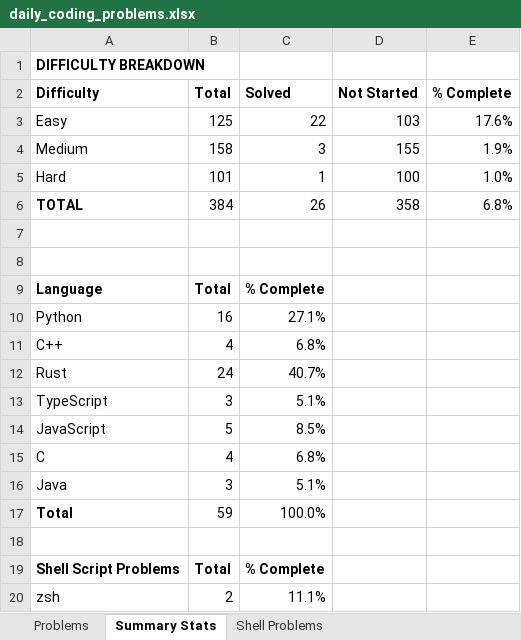
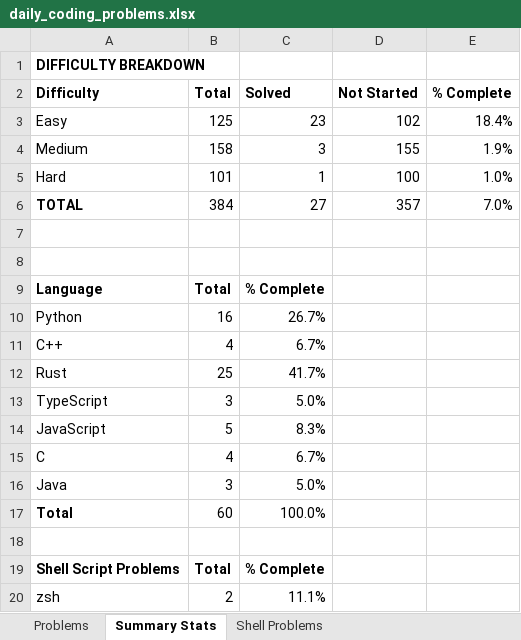
Before and after one commit to TenthEdict/Daily_Coding_Problems, an Excel workbook: daily_coding_problems.xlsx, sheet Summary Stats, drawn as a sheet; values as stored, in another font and other column widths than the file's, no borders; the diff names each change by its address in the sheet, - before the commit and + after, or states it on an @@ line.

```diff
--- a/daily_coding_problems.xlsx (sheet Summary Stats)
+++ b/daily_coding_problems.xlsx (sheet Summary Stats)
-C3 (Solved): 22
+C3 (Solved): 23
-D3 (Not Started): 103
+D3 (Not Started): 102
-E3 (% Complete): 17.6%
+E3 (% Complete): 18.4%
-C6 (Solved): 26
+C6 (Solved): 27
-D6 (Not Started): 358
+D6 (Not Started): 357
-E6 (% Complete): 6.8%
+E6 (% Complete): 7.0%
-C10 (Solved): 27.1%
+C10 (Solved): 26.7%
-C11 (Solved): 6.8%
+C11 (Solved): 6.7%
-B12 (Total): 24
+B12 (Total): 25
-C12 (Solved): 40.7%
+C12 (Solved): 41.7%
-C13 (Solved): 5.1%
+C13 (Solved): 5.0%
-C14 (Solved): 8.5%
+C14 (Solved): 8.3%
-C15 (Solved): 6.8%
+C15 (Solved): 6.7%
-C16 (Solved): 5.1%
+C16 (Solved): 5.0%
-B17 (Total): 59
+B17 (Total): 60
```
Also changed, not shown: sheet Problems, formulas that keep their value, 2 other files.
